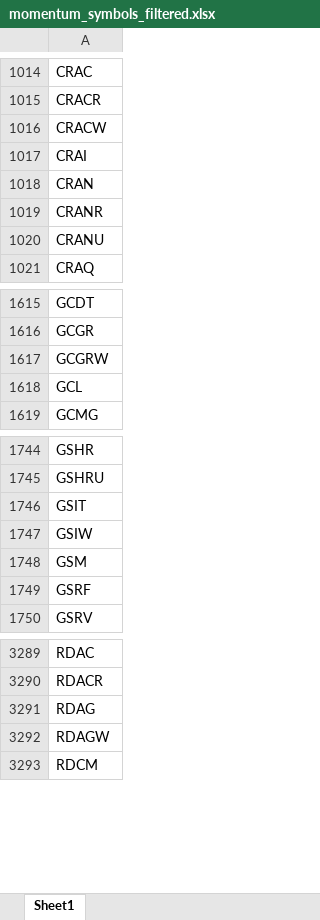
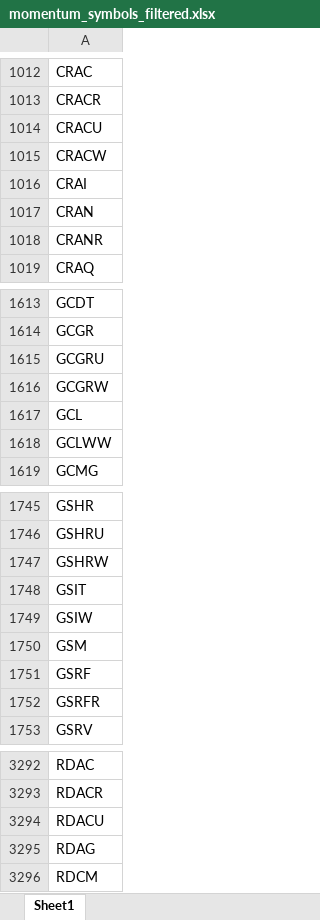
Before and after one commit to Kira11-ja/macd-scanner, an Excel workbook: results/momentum_symbols_filtered.xlsx, sheet Sheet1, drawn as a sheet; only a part is shown, gaps mark what is left out; values as stored, in another font and other column widths than the file's, no borders; removed rows and columns are numbered as before the commit, all else as after; the diff covers the shown part only; the diff names each change by its address in the sheet, - before the commit and + after, or states it on an @@ line.

```diff
--- a/results/momentum_symbols_filtered.xlsx (sheet Sheet1)
+++ b/results/momentum_symbols_filtered.xlsx (sheet Sheet1)
+row 1014: CRACU
-row 1020: CRANU
+row 1615: GCGRU
+row 1618: GCLWW
+row 1747: GSHRW
+row 1752: GSRFR
+row 3294: RDACU
-row 3292: RDAGW
```
Also changed, not shown: 45 added rows, 44 removed rows and 4 edited cells elsewhere in this sheet, results/momentum_symbols_raw.xlsx, 5 other files.
